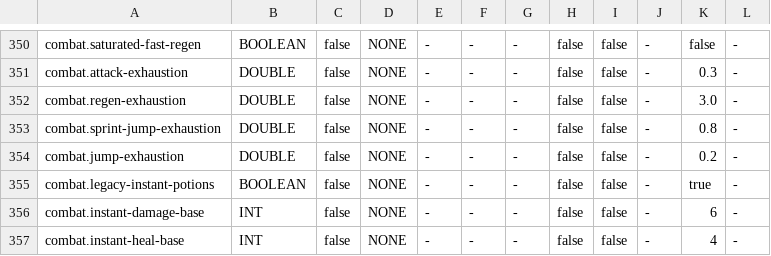
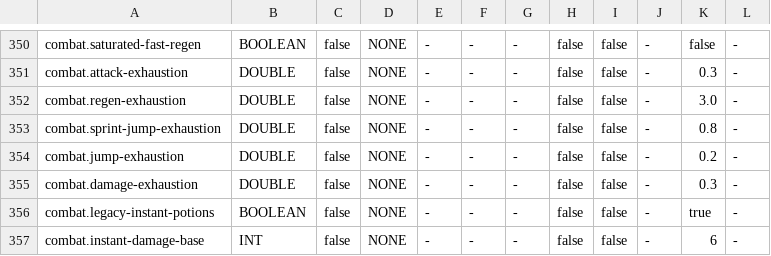
Before and after one commit to adrielorihuela/LegacyFolia, a TSV file: folia-server/src/main/resources/legacyfolia/catalog.tsv, drawn as a sheet; only a part is shown, gaps mark what is left out; the shorter side is filled out with more unchanged rows.

```diff
--- a/folia-server/src/main/resources/legacyfolia/catalog.tsv
+++ b/folia-server/src/main/resources/legacyfolia/catalog.tsv
@@ -354,2 +354,3 @@ combat.sprint-jump-exhaustion	DOUBLE	false	NONE	-	-	-	false	false	-	0.8	-
 combat.jump-exhaustion	DOUBLE	false	NONE	-	-	-	false	false	-	0.2	-
+combat.damage-exhaustion	DOUBLE	false	NONE	-	-	-	false	false	-	0.3	-
 combat.legacy-instant-potions	BOOLEAN	false	NONE	-	-	-	false	false	-	true	-
```
Also changed, not shown: 6 other files.
